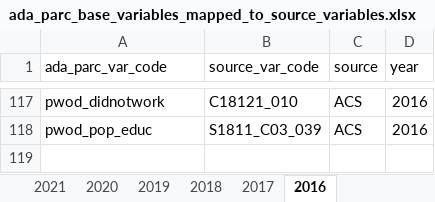
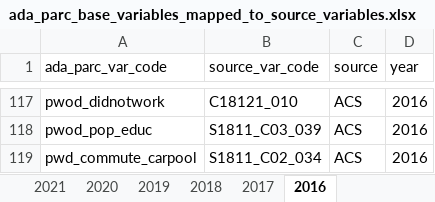
Before and after one commit to ada-parc/ADAPARCDataPipeline, an Excel workbook: analysis/data/ada_parc_base_variables_mapped_to_source_variables.xlsx, sheet 2016, drawn as a sheet; only a part is shown, gaps mark what is left out; values as stored, in another font and other column widths than the file's, no borders; the diff names each change by its address in the sheet, - before the commit and + after, or states it on an @@ line.

Commit message:
pwd_total_commute now handled for tract level
This variable isn't available at the tract level; therefore, we need special handling to make sure that we can mutate it if need be. Not sure if this is for sure the handling that I want, or if I want to make this column NA. For now, this will run.

```diff
--- a/analysis/data/ada_parc_base_variables_mapped_to_source_variables.xlsx (sheet 2016)
+++ b/analysis/data/ada_parc_base_variables_mapped_to_source_variables.xlsx (sheet 2016)
+row 119: pwd_commute_carpool | S1811_C02_034 | ACS | 2016
```
Also changed, not shown: 1 other file.
